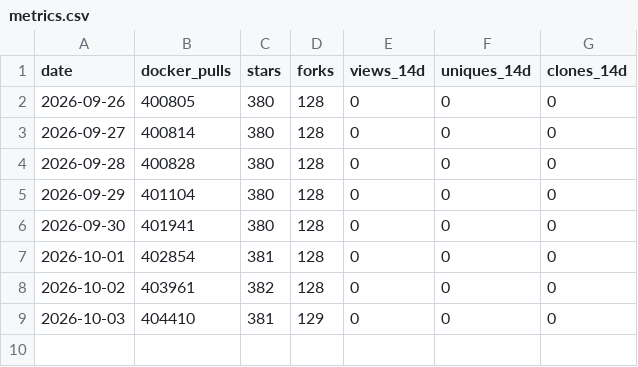
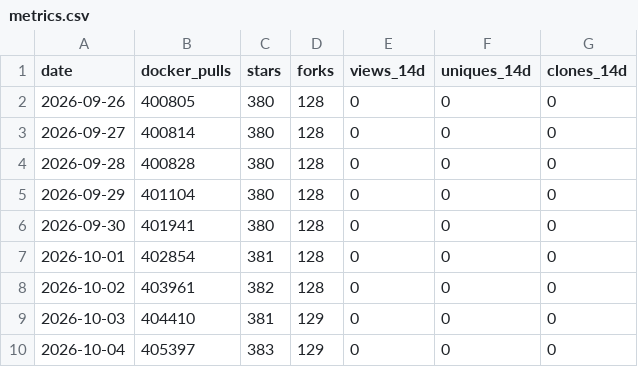
Before and after one commit to MeAkash77/EDDI-Production-Multi-Agent-AI-Orchestration-Middleware, a CSV file: data/metrics.csv, drawn as a sheet; the diff names each change by its address in the sheet, - before the commit and + after, or states it on an @@ line.

```diff
--- a/data/metrics.csv
+++ b/data/metrics.csv
+row 10: 2026-10-04 | 405397 | 383 | 129 | 0 | 0 | 0
```
